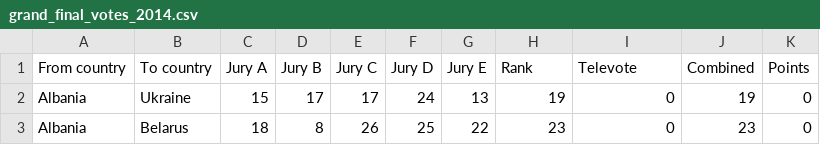
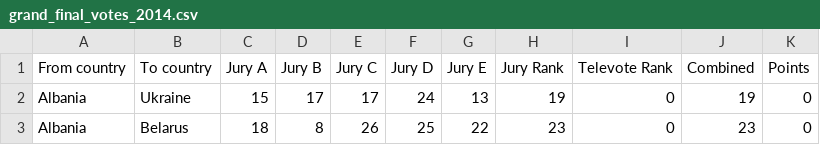
Before and after one commit to simonpoulding/abbas_caviar, a CSV file: voting_data/eurovision_tv/grand_final_votes_2014.csv, drawn as a sheet; only a part is shown.

Commit message:
enhanced model to use televotes only, juries only, or combined ranks

```diff
--- a/voting_data/eurovision_tv/grand_final_votes_2014.csv
+++ b/voting_data/eurovision_tv/grand_final_votes_2014.csv
@@ -1,2 +1,2 @@
-From country,To country,Jury A,Jury B,Jury C,Jury D,Jury E,Rank,Televote,Combined,Points
+From country,To country,Jury A,Jury B,Jury C,Jury D,Jury E,Jury Rank,Televote Rank,Combined,Points
 Albania,Ukraine,15,17,17,24,13,19,0,19,0
```
Also changed, not shown: voting_data/eurovision_tv/grand_final_votes_2015.csv, voting_data/eurovision_tv/grand_final_votes_2016.csv, 3 other files.
